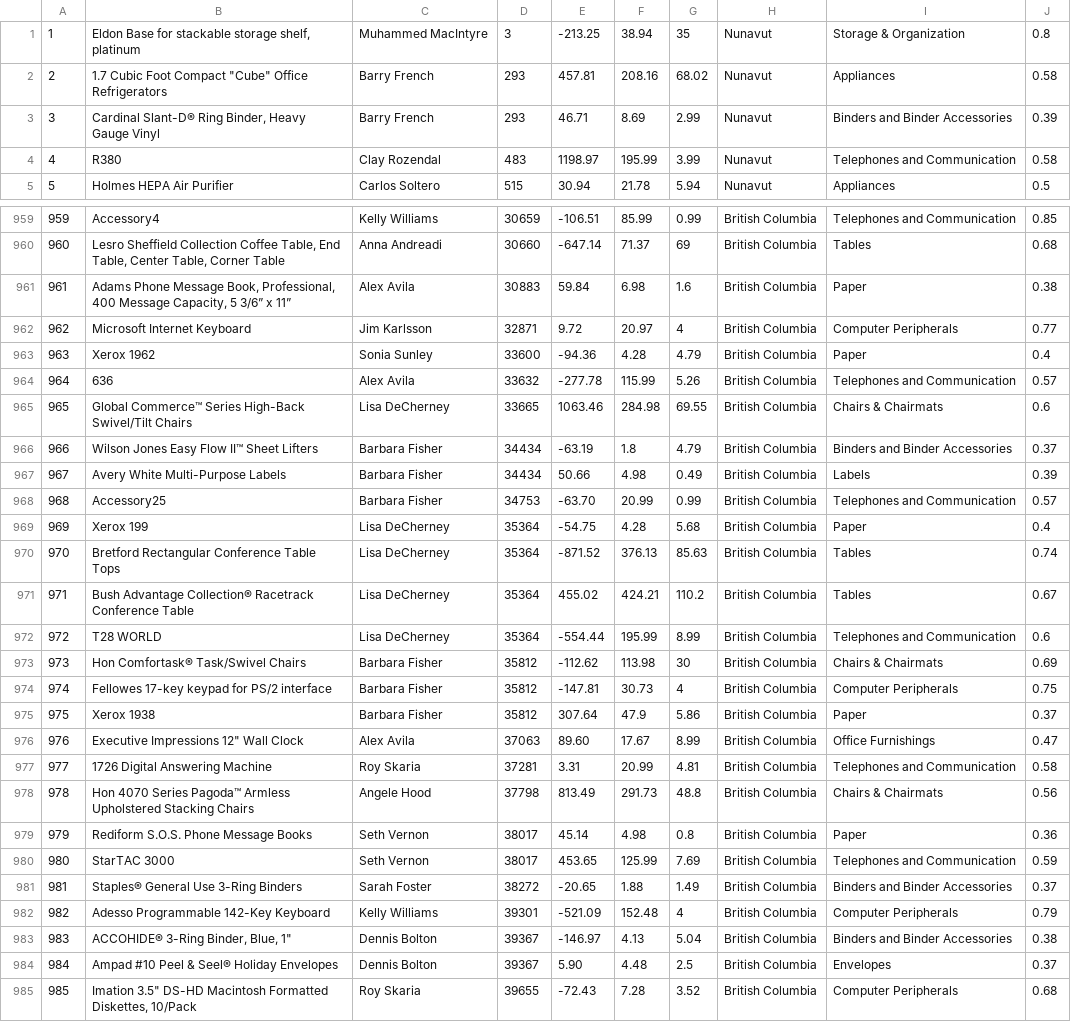
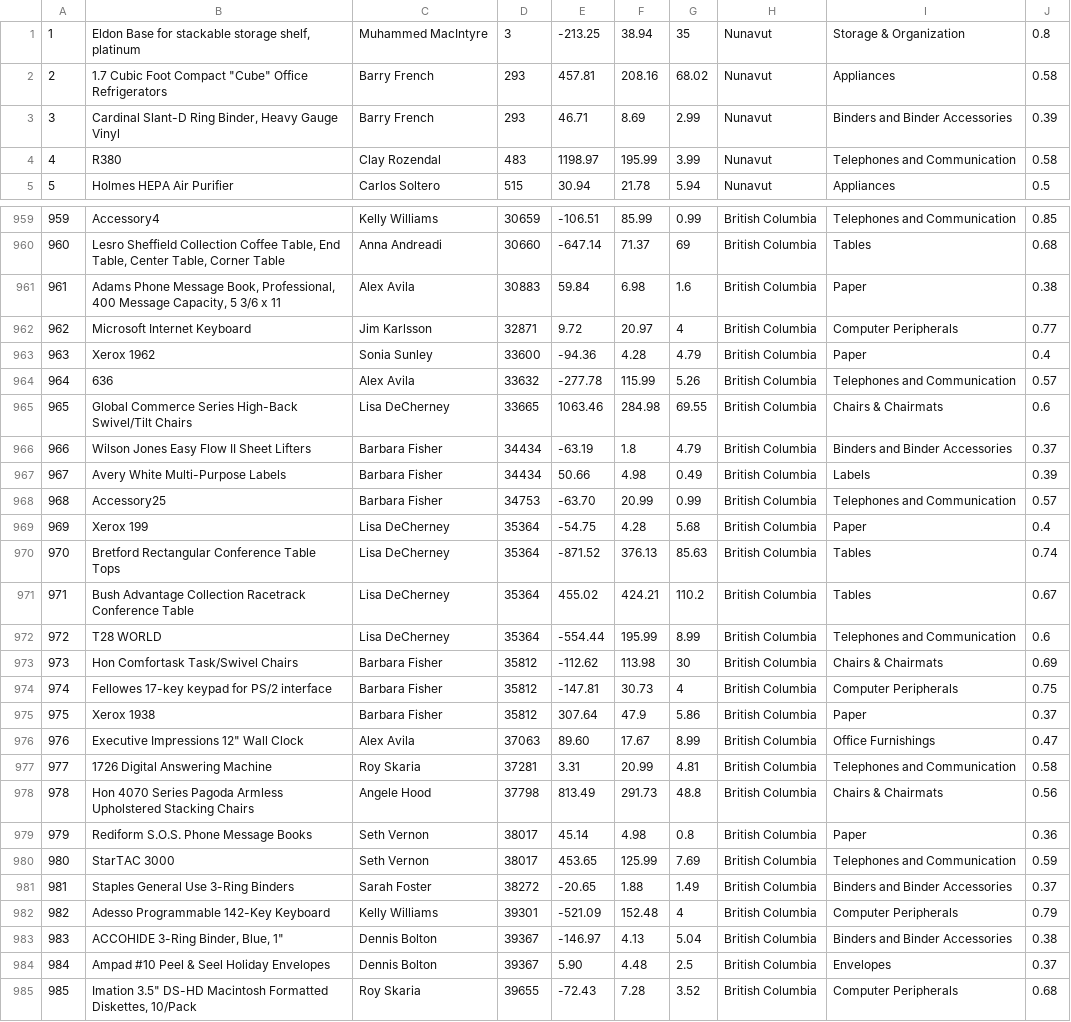
Before and after one commit to christiannaths/csv-version-control-example, a CSV file: SampleCSVFile_119kb.csv, drawn as a sheet; only a part is shown, gaps mark what is left out; the diff covers the shown part only; the diff names each change by its address in the sheet, - before the commit and + after, or states it on an @@ line.

```diff
--- a/SampleCSVFile_119kb.csv
+++ b/SampleCSVFile_119kb.csv
-B3: Cardinal Slant-D® Ring Binder,…
+B3: Cardinal Slant-D Ring Binder,…
-B961: …Capacity, 5 3/6” x 11”
+B961: …Capacity, 5 3/6 x 11
-B965: Global Commerce™ Series High-Back…
+B965: Global Commerce Series High-Back…
-B966: Wilson Jones Easy Flow II™ Sheet Lifters
+B966: Wilson Jones Easy Flow II Sheet Lifters
-B971: Bush Advantage Collection® Racetrack Conference…
+B971: Bush Advantage Collection Racetrack Conference…
-B973: Hon Comfortask® Task/Swivel Chairs
+B973: Hon Comfortask Task/Swivel Chairs
-B978: …4070 Series Pagoda™ Armless Upholstered…
+B978: …4070 Series Pagoda Armless Upholstered…
-B981: Staples® General Use 3-Ring Binders
+B981: Staples General Use 3-Ring Binders
-B983: ACCOHIDE® 3-Ring Binder, Blue, 1"
+B983: ACCOHIDE 3-Ring Binder, Blue, 1"
-B984: Ampad #10 Peel & Seel® Holiday Envelopes
+B984: Ampad #10 Peel & Seel Holiday Envelopes
```
Also changed, not shown: 129 edited cells elsewhere in this file.
